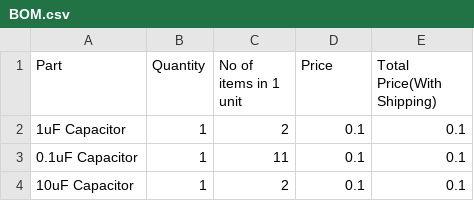
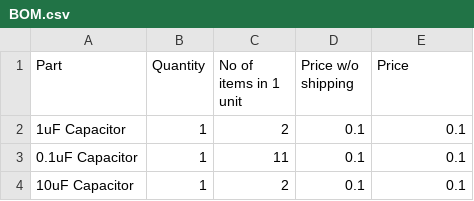
Before and after one commit to theonlydesigner/half-life-week-1, a CSV file: BOM.csv, drawn as a sheet; only a part is shown.

Commit message:
Update BOM.csv

```diff
--- a/BOM.csv
+++ b/BOM.csv
@@ -1,2 +1,2 @@
-Part,Quantity,No of items in 1 unit,Price,Total Price(With Shipping),
+Part,Quantity,No of items in 1 unit,Price w/o shipping,Price,
 1uF Capacitor,1,2,0.1,0.1,
```
